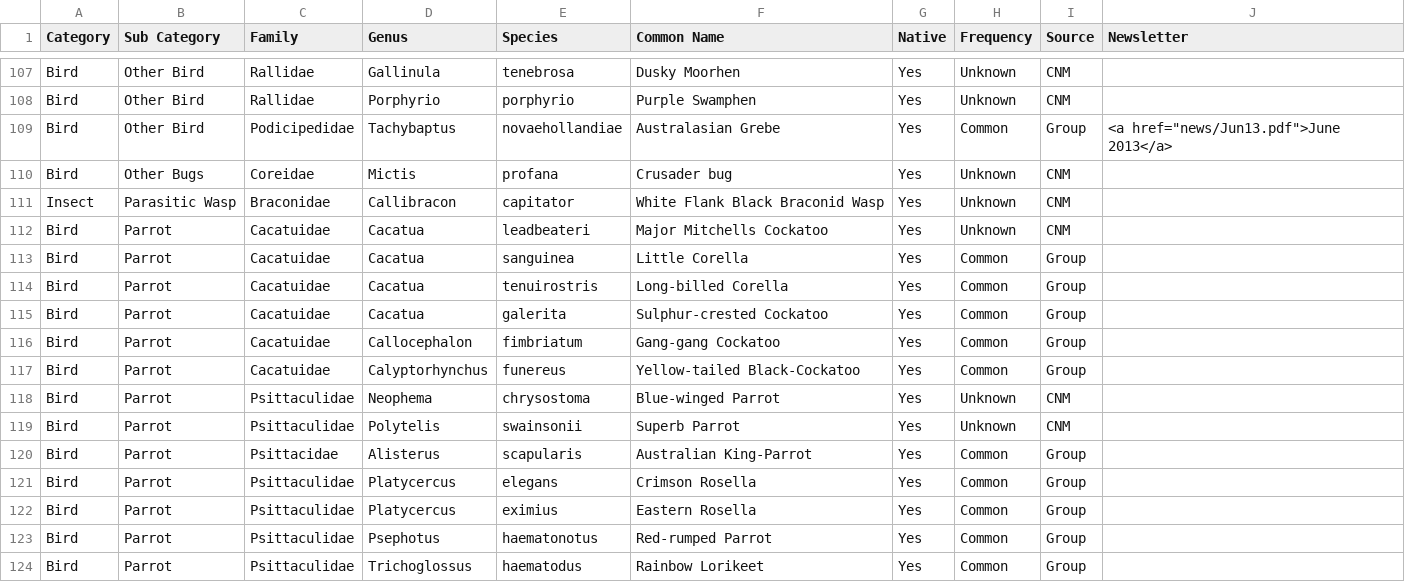
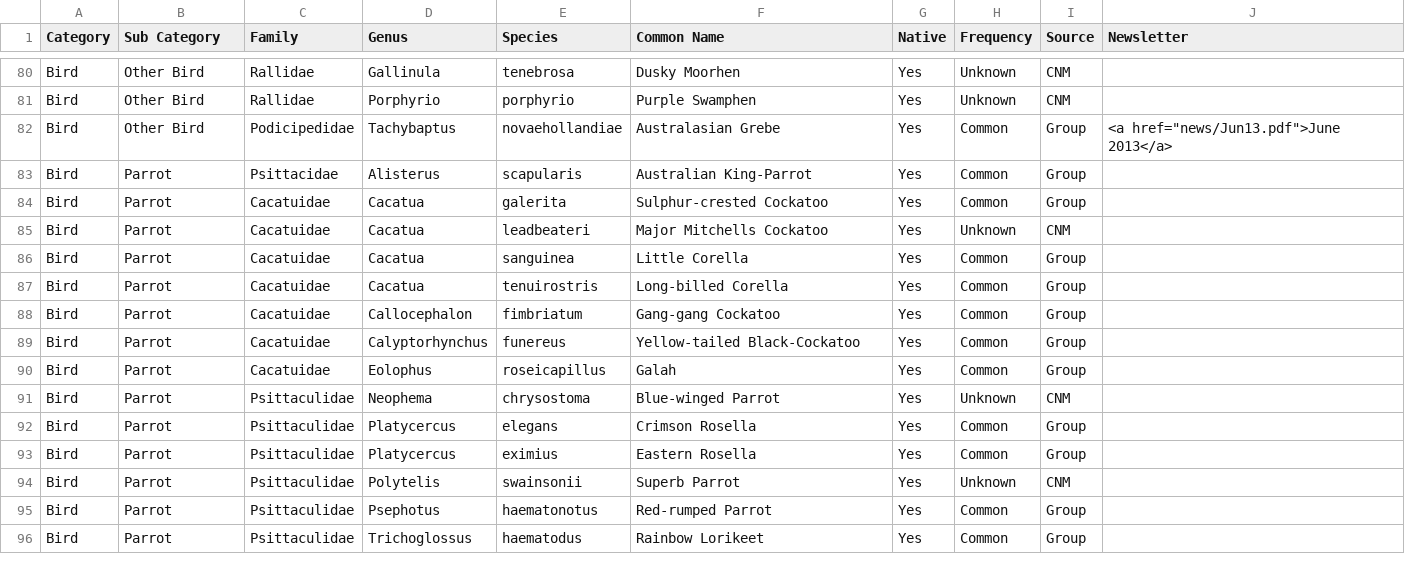
Before and after one commit to bogan/Cooleman, a CSV file: data/animals.csv, drawn as a sheet; only a part is shown, gaps mark what is left out; the diff covers the shown part only.

Commit message:
Changed the default ordering of animals and plants

```diff
--- a/data/animals.csv
+++ b/data/animals.csv
@@ -109,4 +82,4 @@ Bird,Other Bird,Rallidae,Porphyrio,porphyrio,Purple Swamphen ,Yes,Unknown,CNM,
 Bird,Other Bird,Podicipedidae,Tachybaptus,novaehollandiae,Australasian Grebe,Yes,Common,Group,"<a href=""news/Jun13.pdf"">June 2013</a>"
-Bird,Other Bugs,Coreidae,Mictis,profana,Crusader bug ,Yes,Unknown,CNM,
-Insect,Parasitic Wasp,Braconidae,Callibracon,capitator,White Flank Black Braconid Wasp,Yes,Unknown,CNM,
+Bird,Parrot,Psittacidae,Alisterus,scapularis,Australian King-Parrot,Yes,Common,Group,
+Bird,Parrot,Cacatuidae,Cacatua,galerita,Sulphur-crested Cockatoo,Yes,Common,Group,
 Bird,Parrot,Cacatuidae,Cacatua,leadbeateri,Major Mitchells Cockatoo ,Yes,Unknown,CNM,
@@ -114,10 +87,9 @@ Bird,Parrot,Cacatuidae,Cacatua,sanguinea,Little Corella,Yes,Common,Group,
 Bird,Parrot,Cacatuidae,Cacatua,tenuirostris,Long-billed Corella,Yes,Common,Group,
-Bird,Parrot,Cacatuidae,Cacatua,galerita,Sulphur-crested Cockatoo,Yes,Common,Group,
 Bird,Parrot,Cacatuidae,Callocephalon,fimbriatum,Gang-gang Cockatoo,Yes,Common,Group,
 Bird,Parrot,Cacatuidae,Calyptorhynchus,funereus,Yellow-tailed Black-Cockatoo,Yes,Common,Group,
+Bird,Parrot,Cacatuidae,Eolophus,roseicapillus,Galah,Yes,Common,Group,
 Bird,Parrot,Psittaculidae,Neophema,chrysostoma,Blue-winged Parrot ,Yes,Unknown,CNM,
-Bird,Parrot,Psittaculidae,Polytelis,swainsonii,Superb Parrot ,Yes,Unknown,CNM,
-Bird,Parrot,Psittacidae,Alisterus,scapularis,Australian King-Parrot,Yes,Common,Group,
 Bird,Parrot,Psittaculidae,Platycercus,elegans,Crimson Rosella,Yes,Common,Group,
 Bird,Parrot,Psittaculidae,Platycercus,eximius,Eastern Rosella,Yes,Common,Group,
+Bird,Parrot,Psittaculidae,Polytelis,swainsonii,Superb Parrot ,Yes,Unknown,CNM,
 Bird,Parrot,Psittaculidae,Psephotus,haematonotus,Red-rumped Parrot,Yes,Common,Group,
```
Also changed, not shown: 2 added rows, 1 removed row and 96 moved rows elsewhere in this file, data/plants.csv, 2 other files.
